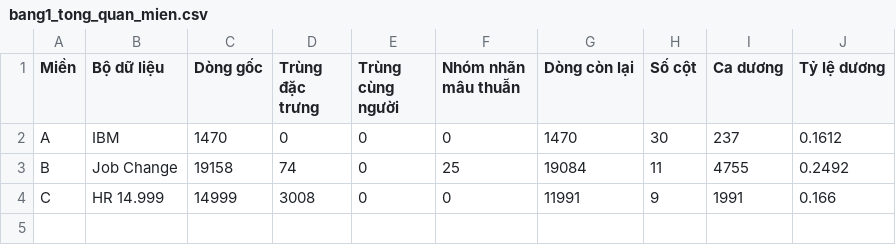
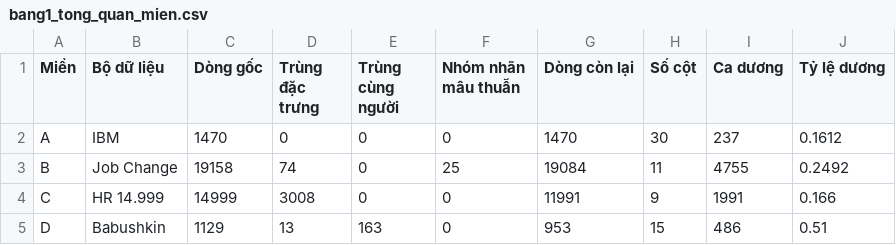
Before and after one commit to datachain-uit/CN-24540017-MinhTN-ThienPX, a CSV file: eda/bang1_tong_quan_mien.csv, drawn as a sheet.

```diff
--- a/eda/bang1_tong_quan_mien.csv
+++ b/eda/bang1_tong_quan_mien.csv
@@ -4 +4,2 @@ B,Job Change,19158,74,0,25,19084,11,4755,0.2492
 C,HR 14.999,14999,3008,0,0,11991,9,1991,0.166
+D,Babushkin,1129,13,163,0,953,15,486,0.51
```
Also changed, not shown: eda/bang3_chieu_tac_dong.csv, eda/bang4_so_sanh_bon_mien.csv, 13 other files.
